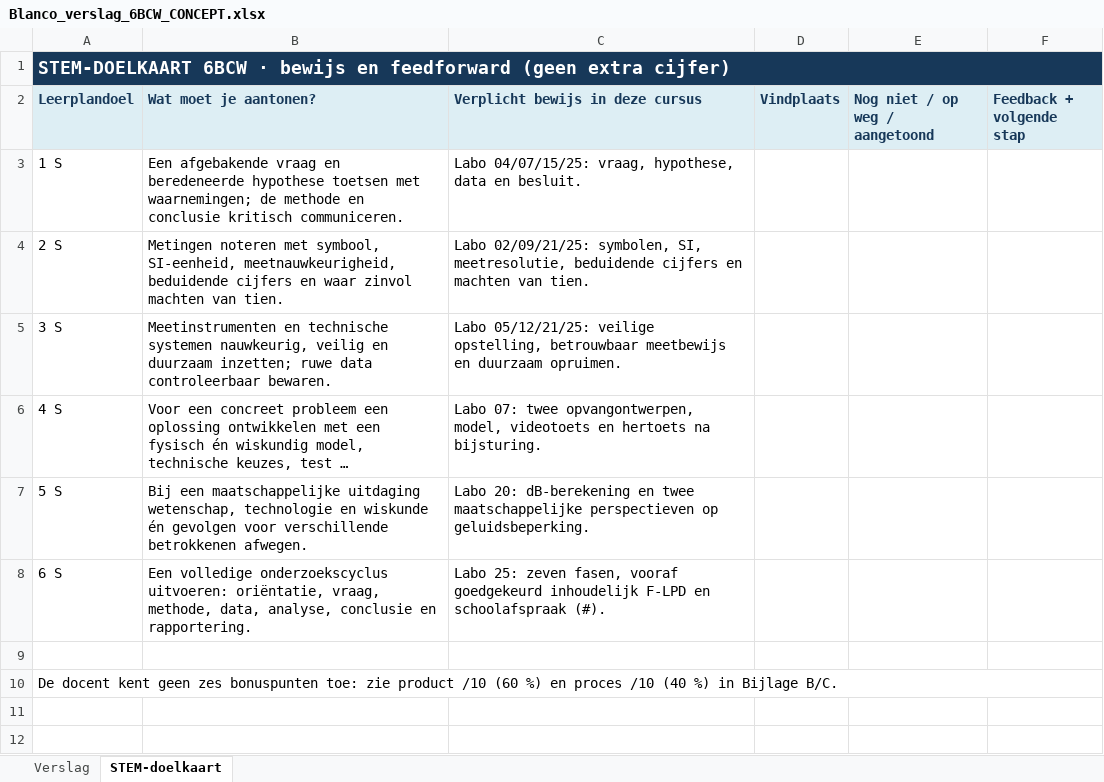
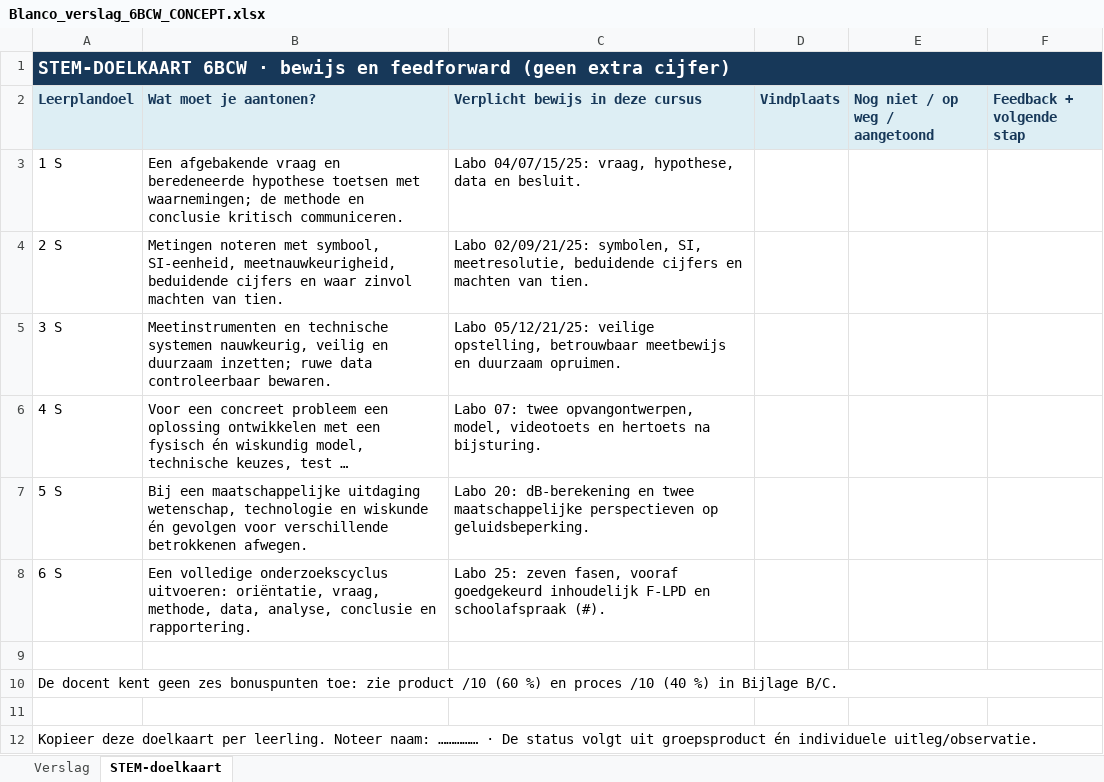
Before and after one commit to koendebelie/Fysica5BCW, an Excel workbook: Blanco_verslag_6BCW_CONCEPT.xlsx, sheet STEM-doelkaart, drawn as a sheet; long unchanged cells end in …; values as stored, in another font and other column widths than the file's, no borders; the diff names each change by its address in the sheet, - before the commit and + after, or states it on an @@ line.

Commit message:
Maak lesdoelen per leerling aantoonbaar en STEM-evaluatie gericht
Co-authored-by: arena-agent <297053741+arena-agent@users.noreply.github.com>

```diff
--- a/Blanco_verslag_6BCW_CONCEPT.xlsx (sheet STEM-doelkaart)
+++ b/Blanco_verslag_6BCW_CONCEPT.xlsx (sheet STEM-doelkaart)
+row 11: (empty)
+row 12: Kopieer deze doelkaart per leerling. Noteer naam: …………… · De status volgt uit groepsproduct én individuele uitleg/observatie.
```
Also changed, not shown: 17 other files.
